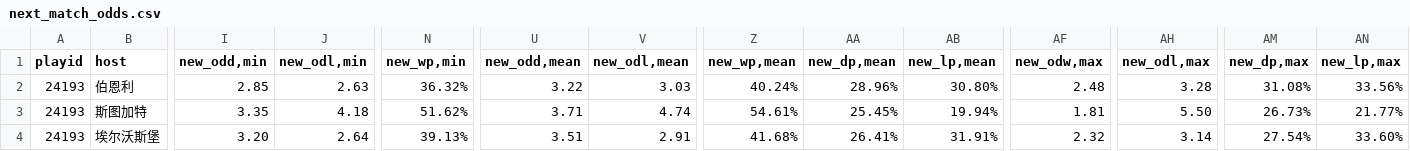
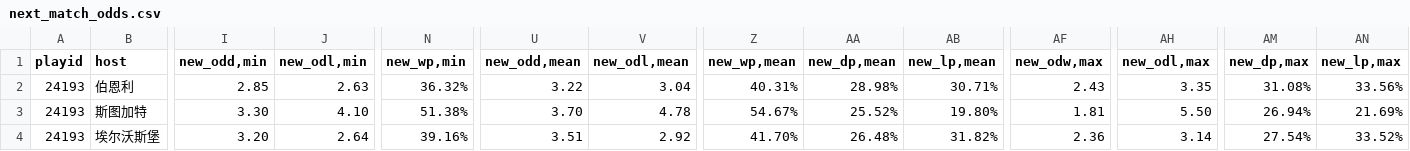
Before and after one commit to ipdisabled/fetch_data, a CSV file: next_match_odds.csv, drawn as a sheet; only a part is shown, gaps mark what is left out; the diff covers the shown part only; the diff names each change by its address in the sheet, - before the commit and + after, or states it on an @@ line.

Commit message:
upload BUILD_ARTIFACT

```diff
--- a/next_match_odds.csv
+++ b/next_match_odds.csv
-V2 (new_odl,mean): 3.03
+V2 (new_odl,mean): 3.04
-Z2 (new_wp,mean): 40.24%
+Z2 (new_wp,mean): 40.31%
-AA2 (new_dp,mean): 28.96%
+AA2 (new_dp,mean): 28.98%
-AB2 (new_lp,mean): 30.80%
+AB2 (new_lp,mean): 30.71%
-AF2 (new_odw,max): 2.48
+AF2 (new_odw,max): 2.43
-AH2 (new_odl,max): 3.28
+AH2 (new_odl,max): 3.35
-I3 (new_odd,min): 3.35
+I3 (new_odd,min): 3.30
-J3 (new_odl,min): 4.18
+J3 (new_odl,min): 4.10
-N3 (new_wp,min): 51.62%
+N3 (new_wp,min): 51.38%
-U3 (new_odd,mean): 3.71
+U3 (new_odd,mean): 3.70
-V3 (new_odl,mean): 4.74
+V3 (new_odl,mean): 4.78
-Z3 (new_wp,mean): 54.61%
+Z3 (new_wp,mean): 54.67%
-AA3 (new_dp,mean): 25.45%
+AA3 (new_dp,mean): 25.52%
-AB3 (new_lp,mean): 19.94%
+AB3 (new_lp,mean): 19.80%
-AM3 (new_dp,max): 26.73%
+AM3 (new_dp,max): 26.94%
-AN3 (new_lp,max): 21.77%
+AN3 (new_lp,max): 21.69%
-N4 (new_wp,min): 39.13%
+N4 (new_wp,min): 39.16%
-V4 (new_odl,mean): 2.91
+V4 (new_odl,mean): 2.92
-Z4 (new_wp,mean): 41.68%
+Z4 (new_wp,mean): 41.70%
-AA4 (new_dp,mean): 26.41%
+AA4 (new_dp,mean): 26.48%
-AB4 (new_lp,mean): 31.91%
+AB4 (new_lp,mean): 31.82%
-AF4 (new_odw,max): 2.32
+AF4 (new_odw,max): 2.36
-AN4 (new_lp,max): 33.60%
+AN4 (new_lp,max): 33.52%
```
Also changed, not shown: 95 edited cells elsewhere in this file.
